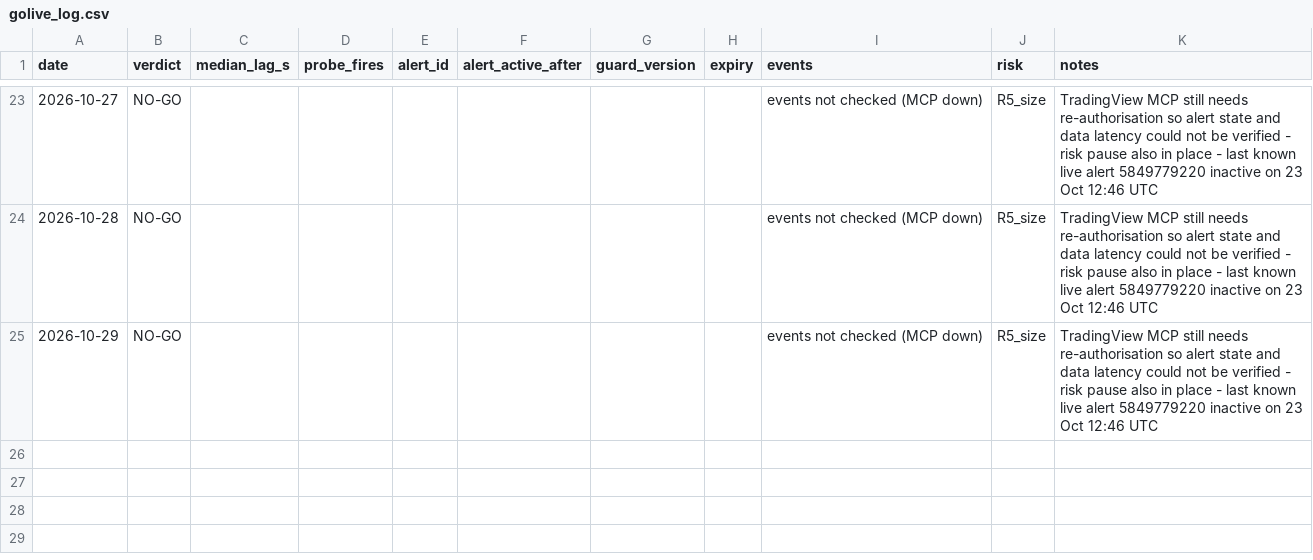
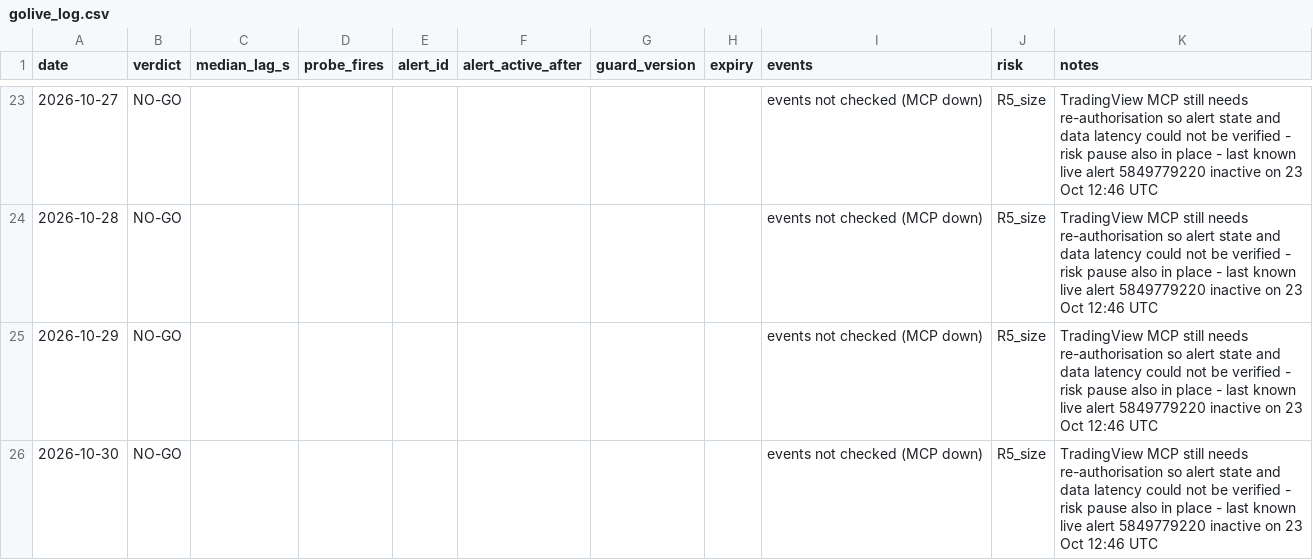
Before and after one commit to tosodo/QuantC, a CSV file: research/orb_breakout/ops/golive_log.csv, drawn as a sheet; only a part is shown, gaps mark what is left out; the diff names each change by its address in the sheet, - before the commit and + after, or states it on an @@ line.

```diff
--- a/research/orb_breakout/ops/golive_log.csv
+++ b/research/orb_breakout/ops/golive_log.csv
+row 26: 2026-10-30 | NO-GO |  |  |  |  |  |  | events not checked (MCP down) | R5_size | TradingView MCP still needs re-authorisation so alert state and data latency could not be verified - risk pause also in place - last known live alert 5849779220 inactive on 23 Oct 12:46 UTC
```
